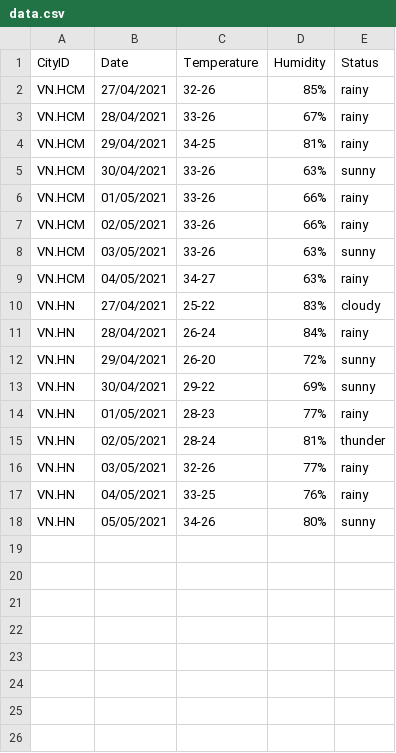
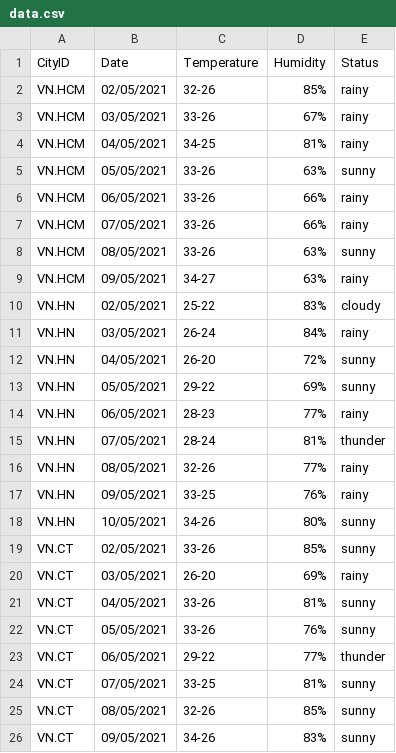
Before and after one commit to VuBinh2k1/WEATHER-FORECAST, a CSV file: Server/Data/data.csv, drawn as a sheet.

```diff
--- a/Server/Data/data.csv
+++ b/Server/Data/data.csv
@@ -1,18 +1,26 @@
 CityID,Date,Temperature ,Humidity,Status
-VN.HCM,27/04/2021,32-26,85%,rainy
-VN.HCM,28/04/2021,33-26,67%,rainy
-VN.HCM,29/04/2021,34-25,81%,rainy
-VN.HCM,30/04/2021,33-26,63%,sunny
-VN.HCM,01/05/2021,33-26,66%,rainy
-VN.HCM,02/05/2021,33-26,66%,rainy
-VN.HCM,03/05/2021,33-26,63%,sunny
-VN.HCM,04/05/2021,34-27,63%,rainy
-VN.HN,27/04/2021,25-22,83%,cloudy
-VN.HN,28/04/2021,26-24,84%,rainy
-VN.HN,29/04/2021,26-20,72%,sunny
-VN.HN,30/04/2021,29-22,69%,sunny
-VN.HN,01/05/2021,28-23,77%,rainy
-VN.HN,02/05/2021,28-24,81%,thunder
-VN.HN,03/05/2021,32-26,77%,rainy
-VN.HN,04/05/2021,33-25,76%,rainy
-VN.HN,05/05/2021,34-26,80%,sunny
+VN.HCM,02/05/2021,32-26,85%,rainy
+VN.HCM,03/05/2021,33-26,67%,rainy
+VN.HCM,04/05/2021,34-25,81%,rainy
+VN.HCM,05/05/2021,33-26,63%,sunny
+VN.HCM,06/05/2021,33-26,66%,rainy
+VN.HCM,07/05/2021,33-26,66%,rainy
+VN.HCM,08/05/2021,33-26,63%,sunny
+VN.HCM,09/05/2021,34-27,63%,rainy
+VN.HN,02/05/2021,25-22,83%,cloudy
+VN.HN,03/05/2021,26-24,84%,rainy
+VN.HN,04/05/2021,26-20,72%,sunny
+VN.HN,05/05/2021,29-22,69%,sunny
+VN.HN,06/05/2021,28-23,77%,rainy
+VN.HN,07/05/2021,28-24,81%,thunder
+VN.HN,08/05/2021,32-26,77%,rainy
+VN.HN,09/05/2021,33-25,76%,rainy
+VN.HN,10/05/2021,34-26,80%,sunny
+VN.CT,02/05/2021,33-26,85%,sunny
+VN.CT,03/05/2021,26-20,69%,rainy
+VN.CT,04/05/2021,33-26,81%,sunny
+VN.CT,05/05/2021,33-26,76%,sunny
+VN.CT,06/05/2021,29-22,77%,thunder
+VN.CT,07/05/2021,33-25,81%,sunny
+VN.CT,08/05/2021,32-26,85%,sunny
+VN.CT,09/05/2021,34-26,83%,sunny
```
Also changed, not shown: 10 other files.
